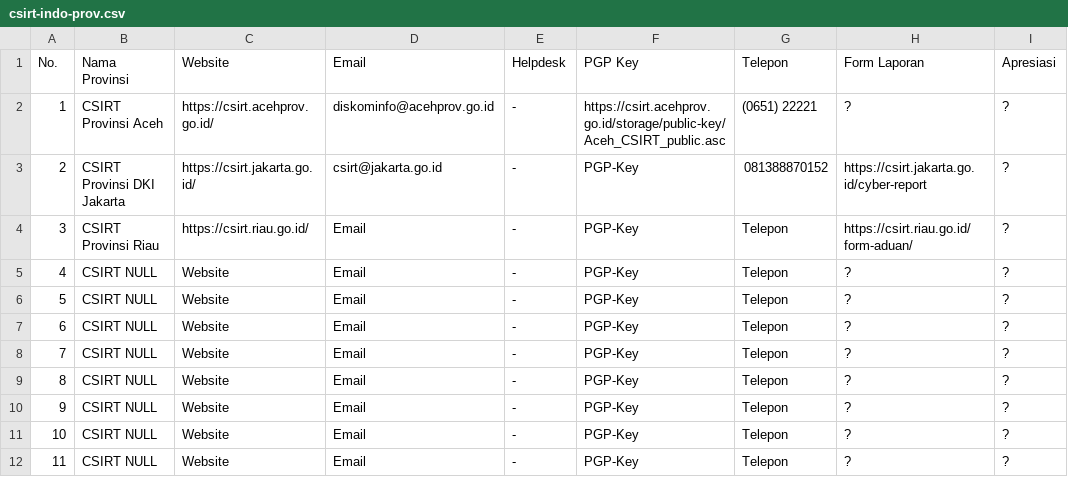
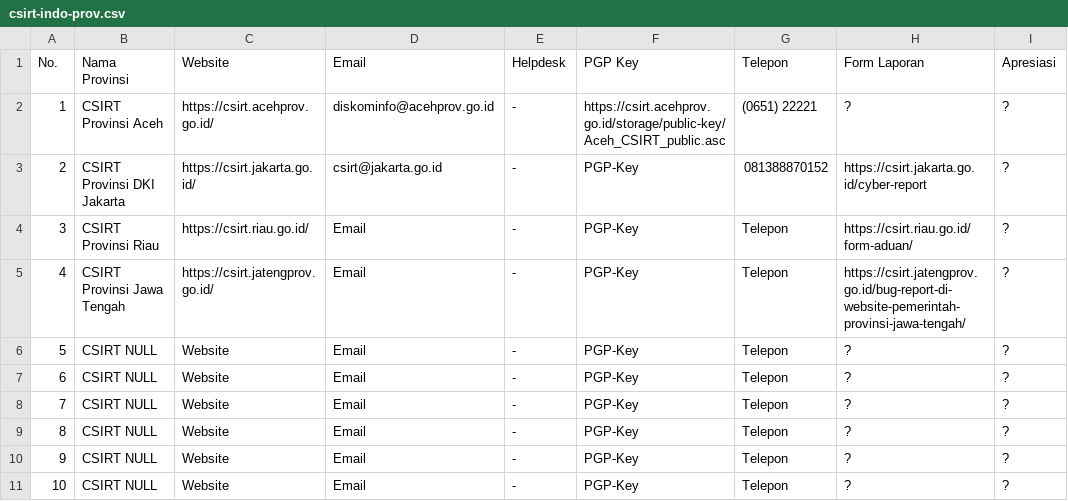
Before and after one commit to atoz-chevara/csirt-indo-gov, a CSV file: csirt-indo-prov.csv, drawn as a sheet; only a part is shown; the shorter side is filled out with more unchanged rows; the diff names each change by its address in the sheet, - before the commit and + after, or states it on an @@ line.

Commit message:
Update csirt-indo-prov.csv

```diff
--- a/csirt-indo-prov.csv
+++ b/csirt-indo-prov.csv
-B5: CSIRT NULL
+B5: CSIRT Provinsi Jawa Tengah
-C5: Website
+C5: https://csirt.jatengprov.go.id/
-H5: ?
+H5: https://csirt.jatengprov.go.id/bug-report-di-website-pemerintah-provinsi-jawa-tengah/
```
